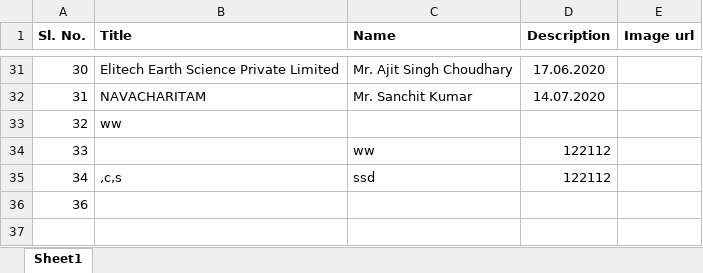
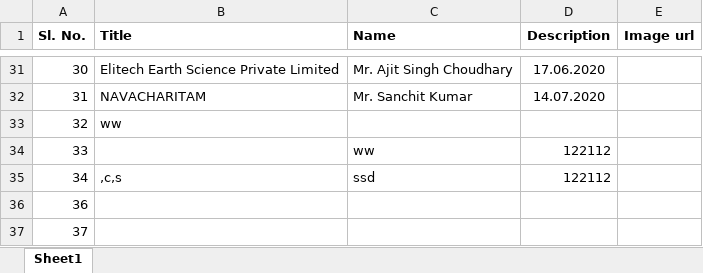
Before and after one commit to jayant-ism/ciie-blog, an Excel workbook: achievementdata.xlsx, sheet Sheet1, drawn as a sheet; only a part is shown, gaps mark what is left out; values as stored, in another font and other column widths than the file's, no borders; the diff names each change by its address in the sheet, - before the commit and + after, or states it on an @@ line.

```diff
--- a/achievementdata.xlsx (sheet Sheet1)
+++ b/achievementdata.xlsx (sheet Sheet1)
+row 37: 37
```
Also changed, not shown: Start_up list(with contact details).xlsx, highlightdata.xlsx, 4 other files.
